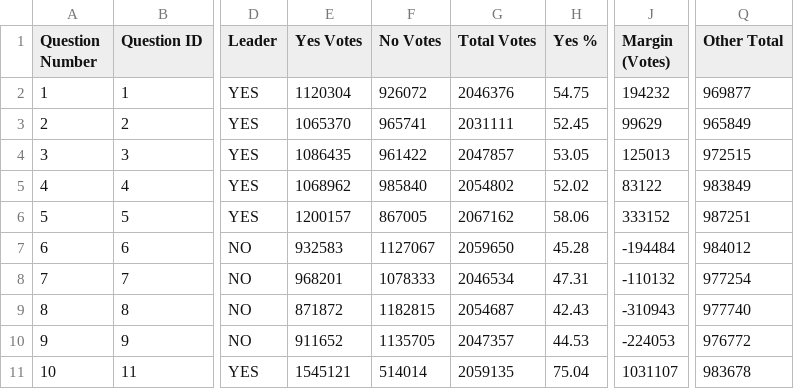
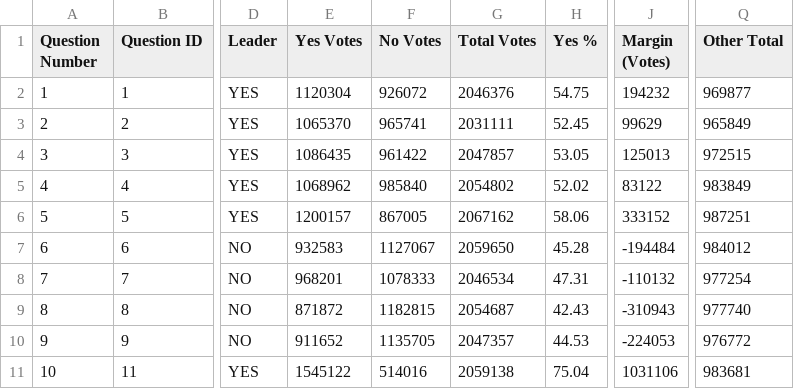
Before and after one commit to J7892/abresults, a CSV file: data/referendum_summary.csv, drawn as a sheet; only a part is shown, gaps mark what is left out; the diff names each change by its address in the sheet, - before the commit and + after, or states it on an @@ line.

```diff
--- a/data/referendum_summary.csv
+++ b/data/referendum_summary.csv
-E11 (Yes Votes): 1545121
+E11 (Yes Votes): 1545122
-F11 (No Votes): 514014
+F11 (No Votes): 514016
-G11 (Total Votes): 2059135
+G11 (Total Votes): 2059138
-J11 (Margin (Votes)): 1031107
+J11 (Margin (Votes)): 1031106
-Q11 (Other Total): 983678
+Q11 (Other Total): 983681
```
Also changed, not shown: data/riding_results.csv, data/voting_methods.csv, 2 other files.
